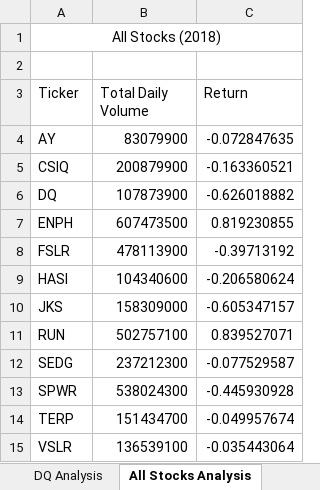
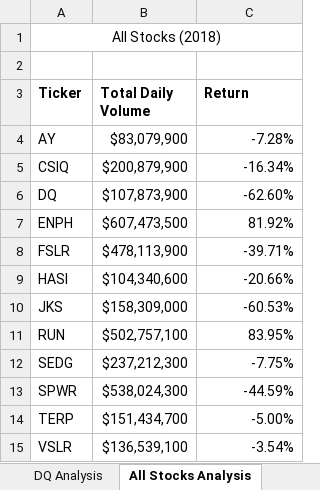
Before and after one commit to montsecruz9/stock-analysis, an Excel workbook: green_stocks.xlsm, sheet All Stocks Analysis, drawn as a sheet; values as stored, in another font and other column widths than the file's, no borders; the diff names each change by its address in the sheet, - before the commit and + after, or states it on an @@ line.

Commit message:
Add files via upload
Made static formatting updates

```diff
--- a/green_stocks.xlsm (sheet All Stocks Analysis)
+++ b/green_stocks.xlsm (sheet All Stocks Analysis)
-A3:C3 bold: off
+A3:C3 bold: on
-B4 (Total Daily Volume): 83079900
+B4 (Total Daily Volume): $83,079,900
-C4 (Return): -0.072847635
+C4 (Return): -7.28%
-B5 (Total Daily Volume): 200879900
+B5 (Total Daily Volume): $200,879,900
-C5 (Return): -0.163360521
+C5 (Return): -16.34%
-B6 (Total Daily Volume): 107873900
+B6 (Total Daily Volume): $107,873,900
-C6 (Return): -0.626018882
+C6 (Return): -62.60%
-B7 (Total Daily Volume): 607473500
+B7 (Total Daily Volume): $607,473,500
-C7 (Return): 0.819230855
+C7 (Return): 81.92%
-B8 (Total Daily Volume): 478113900
+B8 (Total Daily Volume): $478,113,900
-C8 (Return): -0.39713192
+C8 (Return): -39.71%
-B9 (Total Daily Volume): 104340600
+B9 (Total Daily Volume): $104,340,600
-C9 (Return): -0.206580624
+C9 (Return): -20.66%
-B10 (Total Daily Volume): 158309000
+B10 (Total Daily Volume): $158,309,000
-C10 (Return): -0.605347157
+C10 (Return): -60.53%
-B11 (Total Daily Volume): 502757100
+B11 (Total Daily Volume): $502,757,100
-C11 (Return): 0.839527071
+C11 (Return): 83.95%
-B12 (Total Daily Volume): 237212300
+B12 (Total Daily Volume): $237,212,300
-C12 (Return): -0.077529587
+C12 (Return): -7.75%
-B13 (Total Daily Volume): 538024300
+B13 (Total Daily Volume): $538,024,300
-C13 (Return): -0.445930928
+C13 (Return): -44.59%
-B14 (Total Daily Volume): 151434700
+B14 (Total Daily Volume): $151,434,700
-C14 (Return): -0.049957674
+C14 (Return): -5.00%
-B15 (Total Daily Volume): 136539100
+B15 (Total Daily Volume): $136,539,100
-C15 (Return): -0.035443064
+C15 (Return): -3.54%
```
